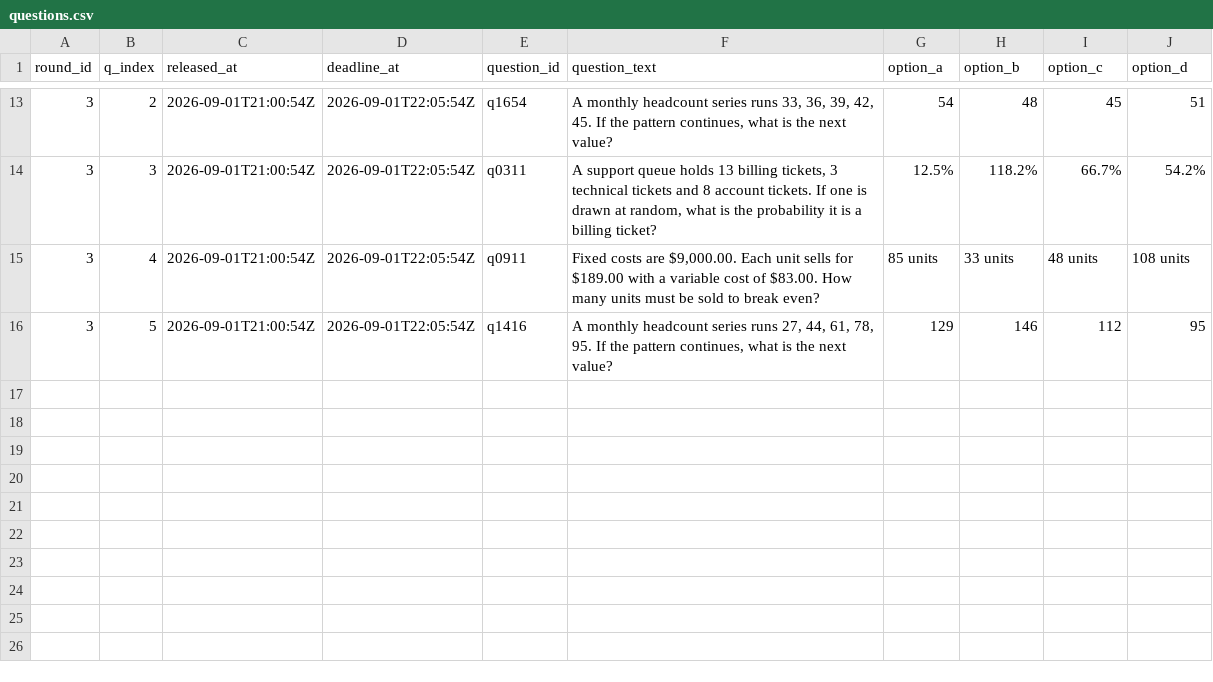
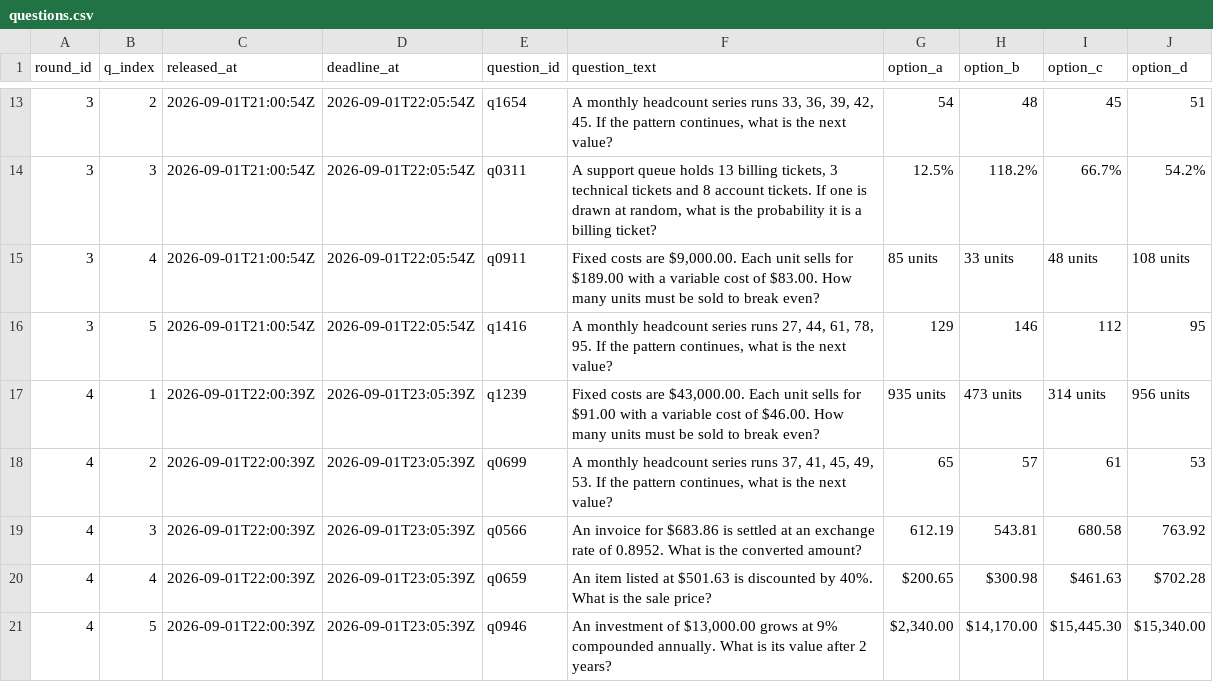
Before and after one commit to FaisalXL/dso429-hw1-questions, a CSV file: questions.csv, drawn as a sheet; only a part is shown, gaps mark what is left out; the diff names each change by its address in the sheet, - before the commit and + after, or states it on an @@ line.

```diff
--- a/questions.csv
+++ b/questions.csv
+row 17: 4 | 1 | 2026-09-01T22:00:39Z | 2026-09-01T23:05:39Z | q1239 | Fixed costs are $43,000.00. Each unit sells for $91.00 with a variable cost of $46.00. How many units must be sold to break even? | 935 units | 473 units | 314 units | 956 units
+row 18: 4 | 2 | 2026-09-01T22:00:39Z | 2026-09-01T23:05:39Z | q0699 | A monthly headcount series runs 37, 41, 45, 49, 53. If the pattern continues, what is the next value? | 65 | 57 | 61 | 53
+row 19: 4 | 3 | 2026-09-01T22:00:39Z | 2026-09-01T23:05:39Z | q0566 | An invoice for $683.86 is settled at an exchange rate of 0.8952. What is the converted amount? | 612.19 | 543.81 | 680.58 | 763.92
+row 20: 4 | 4 | 2026-09-01T22:00:39Z | 2026-09-01T23:05:39Z | q0659 | An item listed at $501.63 is discounted by 40%. What is the sale price? | $200.65 | $300.98 | $461.63 | $702.28
+row 21: 4 | 5 | 2026-09-01T22:00:39Z | 2026-09-01T23:05:39Z | q0946 | An investment of $13,000.00 grows at 9% compounded annually. What is its value after 2 years? | $2,340.00 | $14,170.00 | $15,445.30 | $15,340.00
```
Also changed, not shown: 2 other files.
